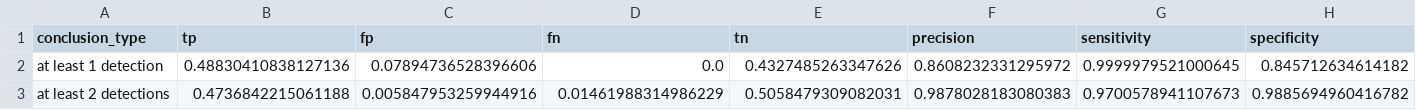
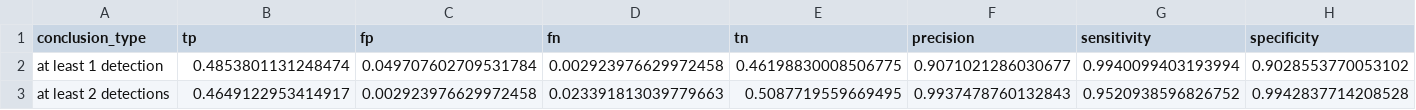
Before and after one commit to MPDJ-AI-Solutions/Thesis, a CSV file: notebooks/experiments/classifier_committee_measures.csv, drawn as a sheet; only a part is shown; the diff covers the shown part only; the diff names each change by its address in the sheet, - before the commit and + after, or states it on an @@ line.

Commit message:
PI-72: Further notebooks improvements.

```diff
--- a/notebooks/experiments/classifier_committee_measures.csv
+++ b/notebooks/experiments/classifier_committee_measures.csv
-B2 (tp): 0.48830410838127136
+B2 (tp): 0.4853801131248474
-C2 (fp): 0.07894736528396606
+C2 (fp): 0.049707602709531784
-D2 (fn): 0.0
+D2 (fn): 0.002923976629972458
-E2 (tn): 0.4327485263347626
+E2 (tn): 0.46198830008506775
-F2 (precision): 0.8608232331295972
+F2 (precision): 0.9071021286030677
-G2 (sensitivity): 0.9999979521000645
+G2 (sensitivity): 0.9940099403193994
-H2 (specificity): 0.845712634614182
+H2 (specificity): 0.9028553770053102
-B3 (tp): 0.4736842215061188
+B3 (tp): 0.4649122953414917
-C3 (fp): 0.005847953259944916
+C3 (fp): 0.002923976629972458
-D3 (fn): 0.01461988314986229
+D3 (fn): 0.023391813039779663
-E3 (tn): 0.5058479309082031
+E3 (tn): 0.5087719559669495
-F3 (precision): 0.9878028183080383
+F3 (precision): 0.9937478760132843
-G3 (sensitivity): 0.9700578941107673
+G3 (sensitivity): 0.9520938596826752
-H3 (specificity): 0.9885694960416782
+H3 (specificity): 0.9942837714208528
```
Also changed, not shown: 38 edited cells elsewhere in this file, 3 other files.
